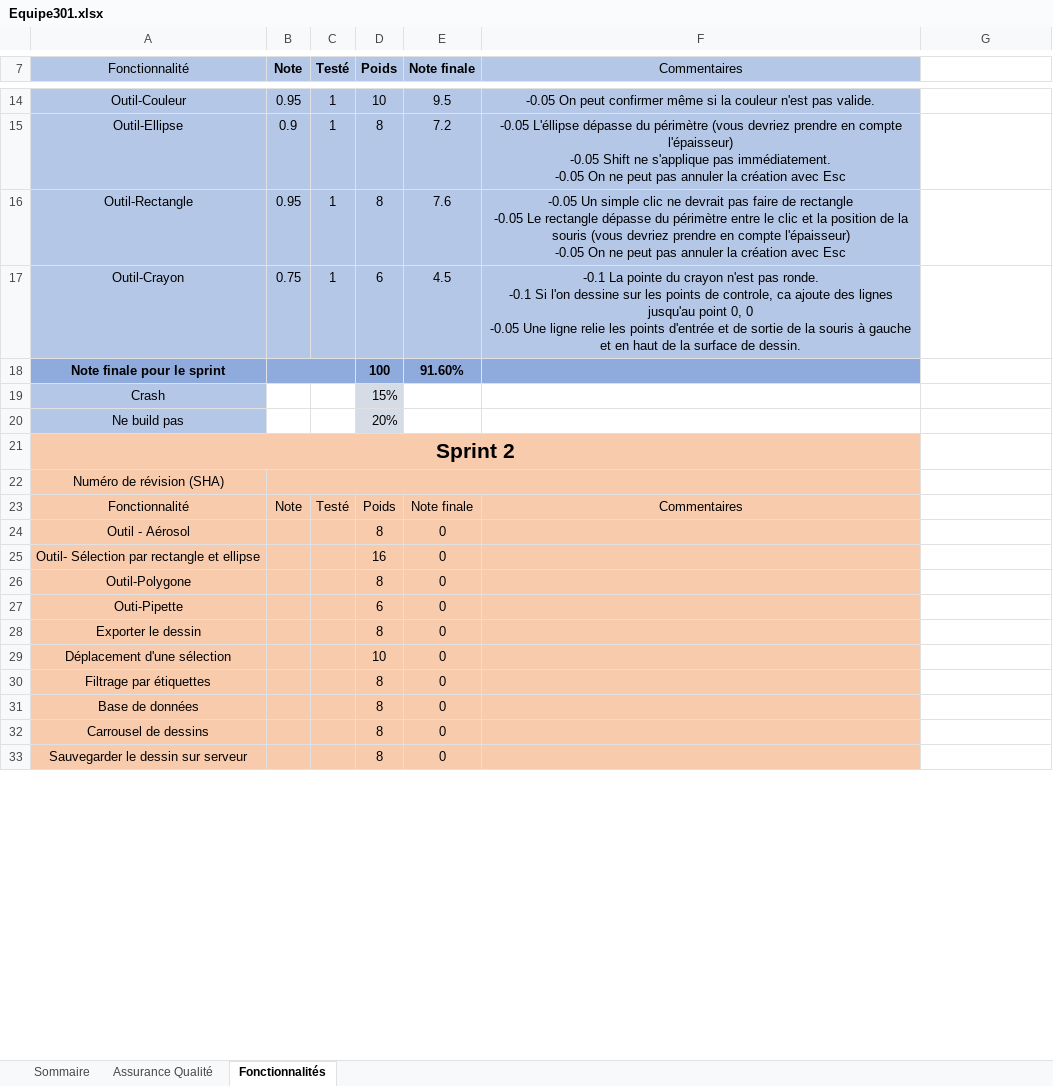
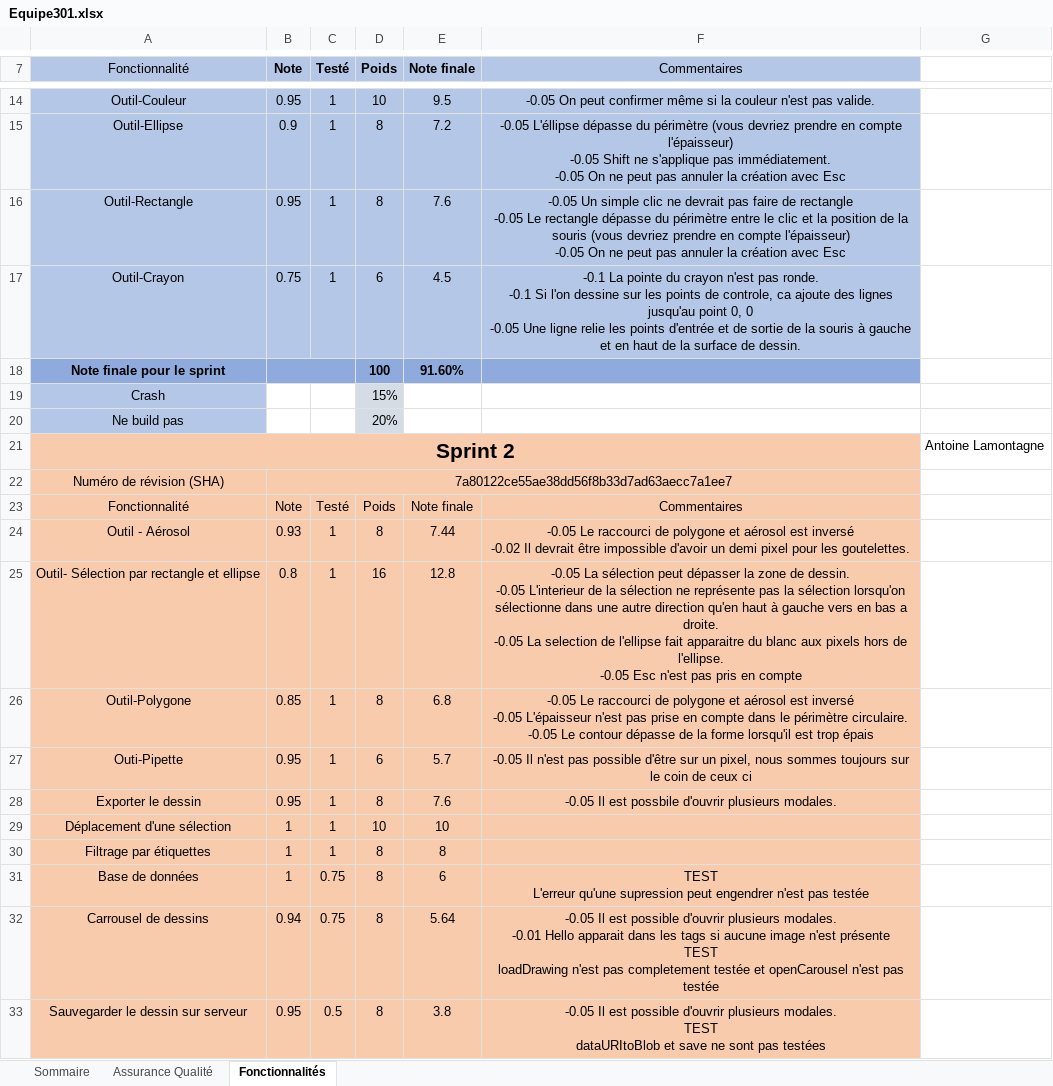
Before and after one commit to Niczyporuk-ma/Picass.io---2nd-year-project, an Excel workbook: Equipe301.xlsx, sheet Fonctionnalités, drawn as a sheet; only a part is shown, gaps mark what is left out; values as stored, in another font and other column widths than the file's, no borders; ↵ is a line break in a cell; the diff covers the shown part only; the diff names each change by its address in the sheet, - before the commit and + after, or states it on an @@ line.

```diff
--- a/Equipe301.xlsx (sheet Fonctionnalités)
+++ b/Equipe301.xlsx (sheet Fonctionnalités)
-G21: (empty)
+G21: Antoine Lamontagne
-B22 (Note): (empty)
+B22 (Note): 7a80122ce55ae38dd56f8b33d7ad63aecc7a1ee7
-B24 (Note): (empty)
+B24 (Note): 0.93
-C24:C30 (Testé): (empty)
+C24:C30 (Testé): 1
-E24 (Note finale): 0
+E24 (Note finale): 7.44
-F24 (Commentaires): (empty)
+F24 (Commentaires): -0.05 Le raccourci de polygone et aérosol est inversé ↵ -0.02 Il devrait être impossible d'avoir un demi pixel pour les goutelettes.
-B25 (Note): (empty)
+B25 (Note): 0.8
-E25 (Note finale): 0
+E25 (Note finale): 12.8
-F25 (Commentaires): (empty)
+F25 (Commentaires): -0.05 La sélection peut dépasser la zone de dessin. ↵ -0.05 L'interieur de la sélection ne représente pas la sélection lorsqu'on sélectionne dans une autre direction qu'en haut à gauche vers en bas a droite. ↵ -0.05 La selection de l'ellipse fait apparaitre du blanc aux pixels hors de l'ellipse. ↵ -0.05 Esc n'est pas pris en compte
-B26 (Note): (empty)
+B26 (Note): 0.85
-E26 (Note finale): 0
+E26 (Note finale): 6.8
-F26 (Commentaires): (empty)
+F26 (Commentaires): -0.05 Le raccourci de polygone et aérosol est inversé ↵ -0.05 L'épaisseur n'est pas prise en compte dans le périmètre circulaire. ↵ -0.05 Le contour dépasse de la forme lorsqu'il est trop épais
-B27:B28 (Note): (empty)
+B27:B28 (Note): 0.95
-E27 (Note finale): 0
+E27 (Note finale): 5.7
-F27 (Commentaires): (empty)
+F27 (Commentaires): -0.05 Il n'est pas possible d'être sur un pixel, nous sommes toujours sur le coin de ceux ci
-E28 (Note finale): 0
+E28 (Note finale): 7.6
-F28 (Commentaires): (empty)
+F28 (Commentaires): -0.05 Il est possbile d'ouvrir plusieurs modales.
-B29:B31 (Note): (empty)
+B29:B31 (Note): 1
-E29 (Note finale): 0
+E29 (Note finale): 10
-E30 (Note finale): 0
+E30 (Note finale): 8
-C31:C32 (Testé): (empty)
+C31:C32 (Testé): 0.75
-E31 (Note finale): 0
+E31 (Note finale): 6
-F31 (Commentaires): (empty)
+F31 (Commentaires): TEST ↵ L'erreur qu'une supression peut engendrer n'est pas testée
-B32 (Note): (empty)
+B32 (Note): 0.94
-E32 (Note finale): 0
+E32 (Note finale): 5.64
-F32 (Commentaires): (empty)
+F32 (Commentaires): -0.05 Il est possible d'ouvrir plusieurs modales. ↵ -0.01 Hello apparait dans les tags si aucune image n'est présente ↵ TEST ↵ loadDrawing n'est pas completement testée et openCarousel n'est pas testée
-B33 (Note): (empty)
+B33 (Note): 0.95
-C33 (Testé): (empty)
+C33 (Testé): 0.5
-E33 (Note finale): 0
+E33 (Note finale): 3.8
-F33 (Commentaires): (empty)
+F33 (Commentaires): -0.05 Il est possible d'ouvrir plusieurs modales. ↵ TEST ↵ dataURItoBlob et save ne sont pas testées
```
Also changed, not shown: 5 edited cells elsewhere in this sheet, sheet Assurance Qualité, sheet Sommaire.
